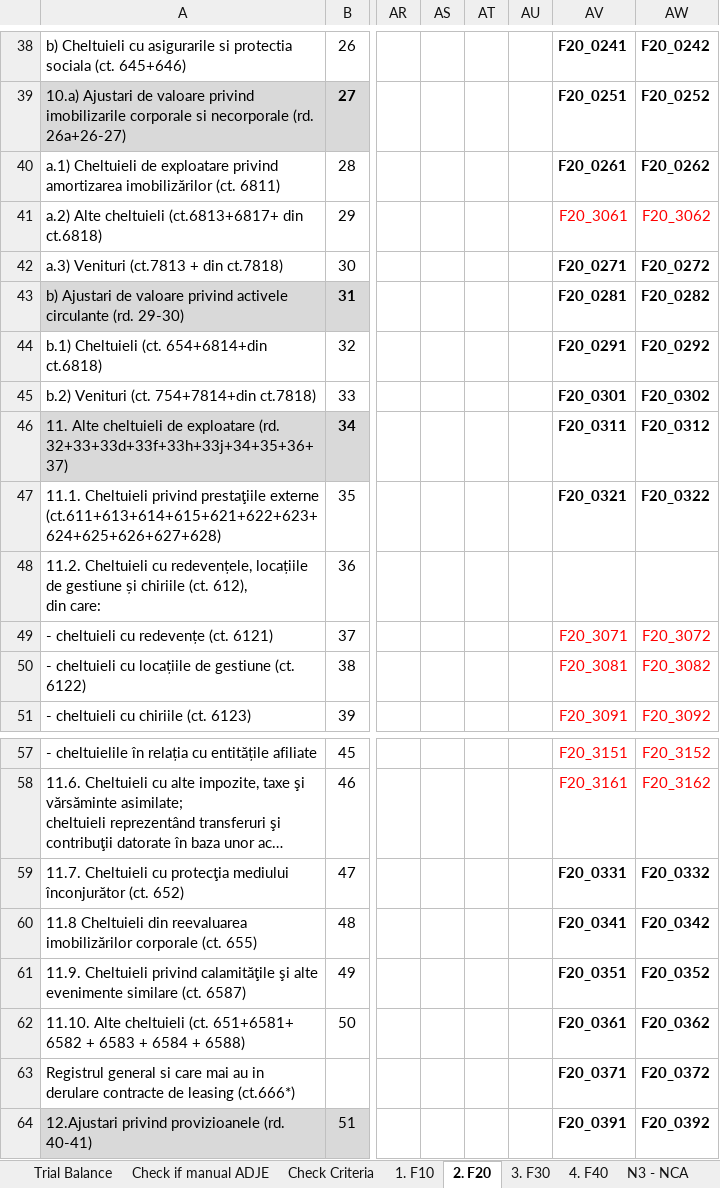
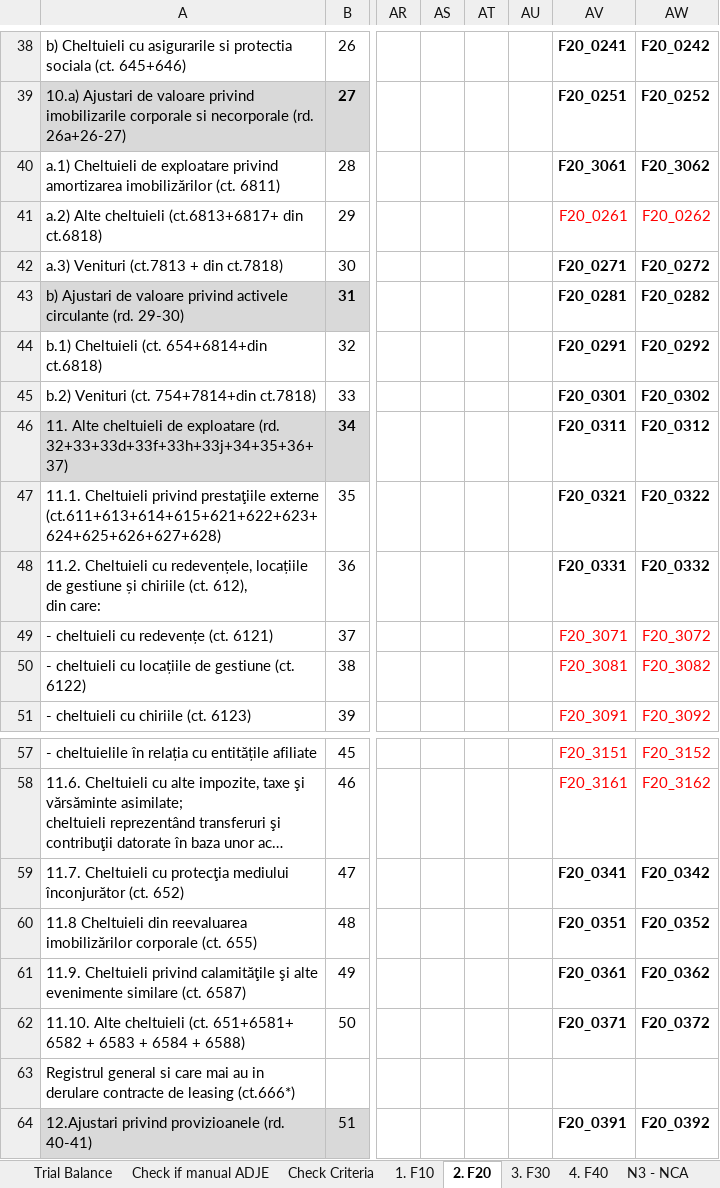
Before and after one commit to GTRDIGITAL/FSBotMirus, an Excel workbook: exceltemp/SF Entitati mici_RO.xlsx, sheet 2. F20, drawn as a sheet; only a part is shown, gaps mark what is left out; long unchanged cells end in …; values as stored, in another font and other column widths than the file's, no borders; the diff names each change by its address in the sheet, - before the commit and + after, or states it on an @@ line.

```diff
--- a/exceltemp/SF Entitati mici_RO.xlsx (sheet 2. F20)
+++ b/exceltemp/SF Entitati mici_RO.xlsx (sheet 2. F20)
-AV40: F20_0261
+AV40: F20_3061
-AW40: F20_0262
+AW40: F20_3062
-AV41: F20_3061
+AV41: F20_0261
-AW41: F20_3062
+AW41: F20_0262
-AV48: (empty)
+AV48: F20_0331
-AW48: (empty)
+AW48: F20_0332
-AV59: F20_0331
+AV59: F20_0341
-AW59: F20_0332
+AW59: F20_0342
-AV60: F20_0341
+AV60: F20_0351
-AW60: F20_0342
+AW60: F20_0352
-AV61: F20_0351
+AV61: F20_0361
-AW61: F20_0352
+AW61: F20_0362
-AV62: F20_0361
+AV62: F20_0371
-AW62: F20_0362
+AW62: F20_0372
-AV63: F20_0371
+AV63: (empty)
-AW63: F20_0372
+AW63: (empty)
```
Also changed, not shown: exceltemp/SF Entitati mici_EN.xlsx.
